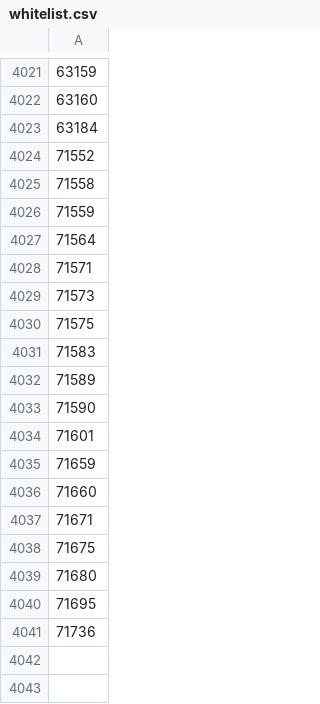
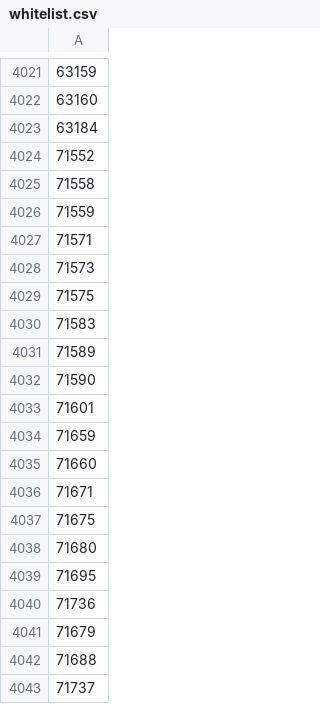
Before and after one commit to DR-Innovation/Harvester-Bonanza, a CSV file: configurations/whitelist.csv, drawn as a sheet; only a part is shown, gaps mark what is left out; removed rows and columns are numbered as before the commit, all else as after; the diff names each change by its address in the sheet, - before the commit and + after, or states it on an @@ line.

Commit message:
Update whitelist.csv

```diff
--- a/configurations/whitelist.csv
+++ b/configurations/whitelist.csv
-row 4027: 71564
+row 4041: 71679
+row 4042: 71688
+row 4043: 71737
```
